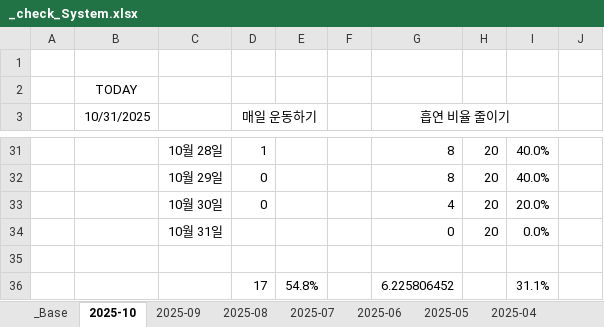
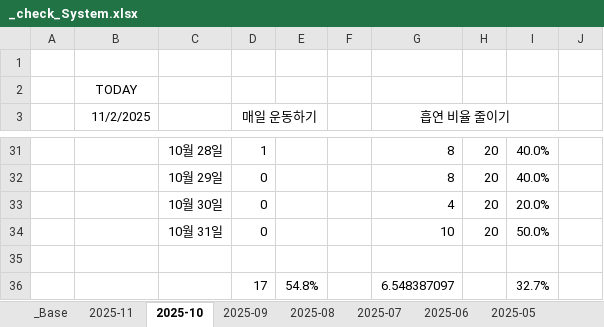
Before and after one commit to jcseo1028/jcseo1028.github.io, an Excel workbook: _qDailyReport/_check_System.xlsx, sheet 2025-10, drawn as a sheet; only a part is shown, gaps mark what is left out; values as stored, in another font and other column widths than the file's, no borders; conditional formats not drawn; the diff names each change by its address in the sheet, - before the commit and + after, or states it on an @@ line.

```diff
--- a/_qDailyReport/_check_System.xlsx (sheet 2025-10)
+++ b/_qDailyReport/_check_System.xlsx (sheet 2025-10)
+sheet tab: 2025-11
-B3: 10/31/2025
+B3: 11/2/2025
-D34 (매일 운동하기): (empty)
+D34 (매일 운동하기): 0
-G34 (흡연 비율 줄이기): 0
+G34 (흡연 비율 줄이기): 10
-I34: 0.0%
+I34: 50.0%
-G36 (흡연 비율 줄이기): 6.225806452
+G36 (흡연 비율 줄이기): 6.548387097
-I36: 31.1%
+I36: 32.7%
```
Also changed, not shown: sheet 2025-04, sheet 2025-09, sheet 2025-06, sheet 2025-08, sheet 2025-05, sheet 2025-07, 1 more sheet, charts or pictures, 1 other file.
